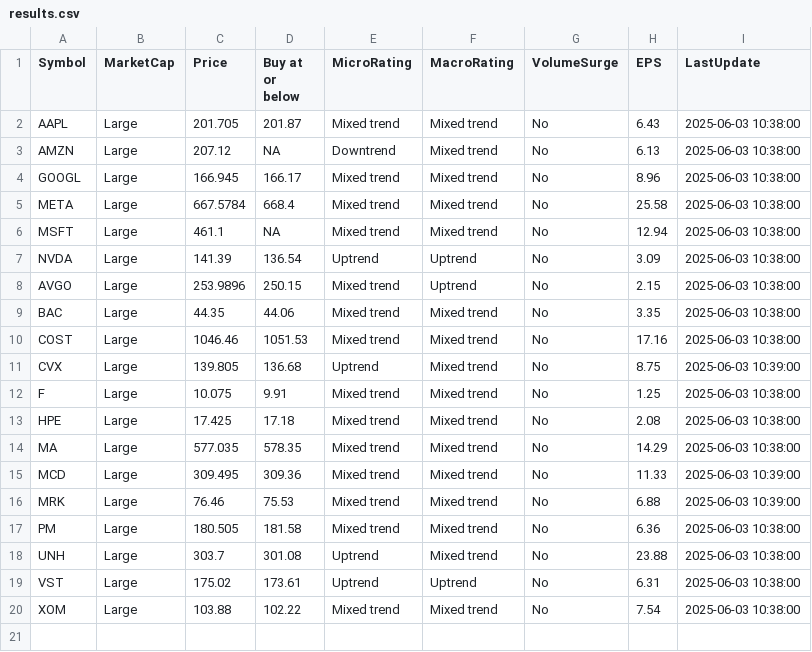
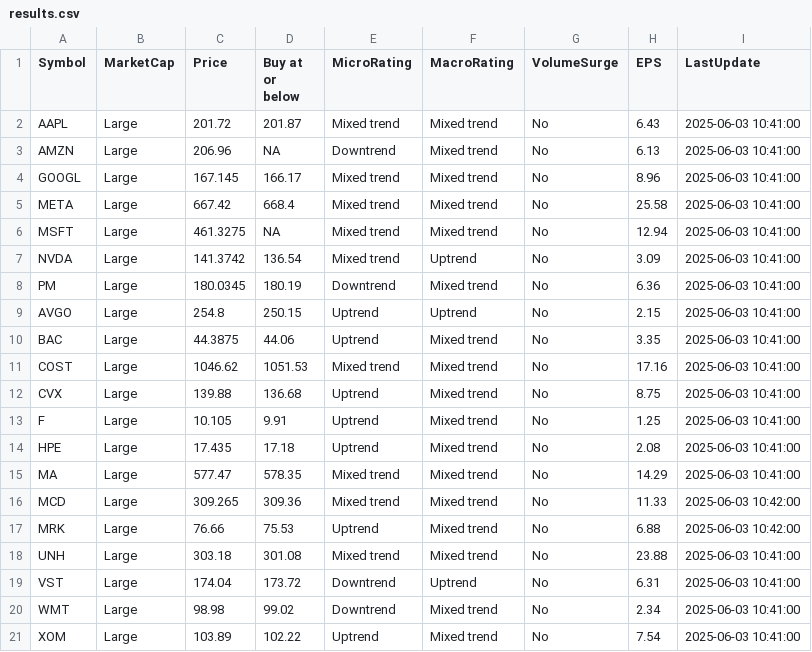
Before and after one commit to kuppal3gt/MSF, a CSV file: results.csv, drawn as a sheet.

Commit message:
Auto-update results at Tue Jun  3 10:45:00 EDT 2025

```diff
--- a/results.csv
+++ b/results.csv
@@ -1,20 +1,21 @@
 "Symbol","MarketCap","Price","Buy at or below","MicroRating","MacroRating","VolumeSurge","EPS","LastUpdate"
-"AAPL","Large",201.705,201.87,"Mixed trend","Mixed trend","No",6.43,"2025-06-03 10:38:00"
-"AMZN","Large",207.12,NA,"Downtrend","Mixed trend","No",6.13,"2025-06-03 10:38:00"
-"GOOGL","Large",166.945,166.17,"Mixed trend","Mixed trend","No",8.96,"2025-06-03 10:38:00"
-"META","Large",667.5784,668.4,"Mixed trend","Mixed trend","No",25.58,"2025-06-03 10:38:00"
-"MSFT","Large",461.1,NA,"Mixed trend","Mixed trend","No",12.94,"2025-06-03 10:38:00"
-"NVDA","Large",141.39,136.54,"Uptrend","Uptrend","No",3.09,"2025-06-03 10:38:00"
-"AVGO","Large",253.9896,250.15,"Mixed trend","Uptrend","No",2.15,"2025-06-03 10:38:00"
-"BAC","Large",44.35,44.06,"Mixed trend","Mixed trend","No",3.35,"2025-06-03 10:38:00"
-"COST","Large",1046.46,1051.53,"Mixed trend","Mixed trend","No",17.16,"2025-06-03 10:38:00"
-"CVX","Large",139.805,136.68,"Uptrend","Mixed trend","No",8.75,"2025-06-03 10:39:00"
-"F","Large",10.075,9.91,"Mixed trend","Mixed trend","No",1.25,"2025-06-03 10:38:00"
-"HPE","Large",17.425,17.18,"Mixed trend","Mixed trend","No",2.08,"2025-06-03 10:38:00"
-"MA","Large",577.035,578.35,"Mixed trend","Mixed trend","No",14.29,"2025-06-03 10:38:00"
-"MCD","Large",309.495,309.36,"Mixed trend","Mixed trend","No",11.33,"2025-06-03 10:39:00"
-"MRK","Large",76.46,75.53,"Mixed trend","Mixed trend","No",6.88,"2025-06-03 10:39:00"
-"PM","Large",180.505,181.58,"Mixed trend","Mixed trend","No",6.36,"2025-06-03 10:38:00"
-"UNH","Large",303.7,301.08,"Uptrend","Mixed trend","No",23.88,"2025-06-03 10:38:00"
-"VST","Large",175.02,173.61,"Uptrend","Uptrend","No",6.31,"2025-06-03 10:38:00"
-"XOM","Large",103.88,102.22,"Mixed trend","Mixed trend","No",7.54,"2025-06-03 10:38:00"
+"AAPL","Large",201.72,201.87,"Mixed trend","Mixed trend","No",6.43,"2025-06-03 10:41:00"
+"AMZN","Large",206.96,NA,"Downtrend","Mixed trend","No",6.13,"2025-06-03 10:41:00"
+"GOOGL","Large",167.145,166.17,"Mixed trend","Mixed trend","No",8.96,"2025-06-03 10:41:00"
+"META","Large",667.42,668.4,"Mixed trend","Mixed trend","No",25.58,"2025-06-03 10:41:00"
+"MSFT","Large",461.3275,NA,"Mixed trend","Mixed trend","No",12.94,"2025-06-03 10:41:00"
+"NVDA","Large",141.3742,136.54,"Mixed trend","Uptrend","No",3.09,"2025-06-03 10:41:00"
+"PM","Large",180.0345,180.19,"Downtrend","Mixed trend","No",6.36,"2025-06-03 10:41:00"
+"AVGO","Large",254.8,250.15,"Uptrend","Uptrend","No",2.15,"2025-06-03 10:41:00"
+"BAC","Large",44.3875,44.06,"Uptrend","Mixed trend","No",3.35,"2025-06-03 10:41:00"
+"COST","Large",1046.62,1051.53,"Mixed trend","Mixed trend","No",17.16,"2025-06-03 10:41:00"
+"CVX","Large",139.88,136.68,"Uptrend","Mixed trend","No",8.75,"2025-06-03 10:41:00"
+"F","Large",10.105,9.91,"Uptrend","Mixed trend","No",1.25,"2025-06-03 10:41:00"
+"HPE","Large",17.435,17.18,"Uptrend","Mixed trend","No",2.08,"2025-06-03 10:41:00"
+"MA","Large",577.47,578.35,"Mixed trend","Mixed trend","No",14.29,"2025-06-03 10:41:00"
+"MCD","Large",309.265,309.36,"Mixed trend","Mixed trend","No",11.33,"2025-06-03 10:42:00"
+"MRK","Large",76.66,75.53,"Uptrend","Mixed trend","No",6.88,"2025-06-03 10:42:00"
+"UNH","Large",303.18,301.08,"Mixed trend","Mixed trend","No",23.88,"2025-06-03 10:41:00"
+"VST","Large",174.04,173.72,"Downtrend","Uptrend","No",6.31,"2025-06-03 10:41:00"
+"WMT","Large",98.98,99.02,"Downtrend","Mixed trend","No",2.34,"2025-06-03 10:41:00"
+"XOM","Large",103.89,102.22,"Uptrend","Mixed trend","No",7.54,"2025-06-03 10:41:00"
```
Also changed, not shown: results_basic.csv, results_essential.csv, 1 other file.
